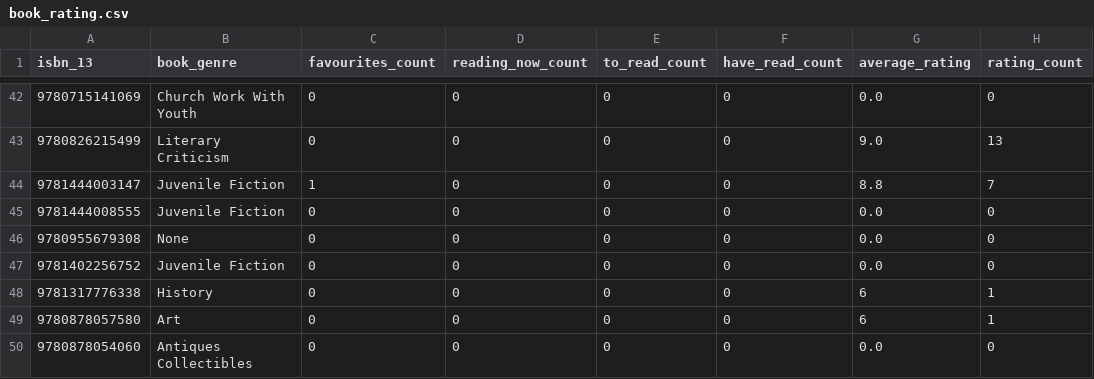
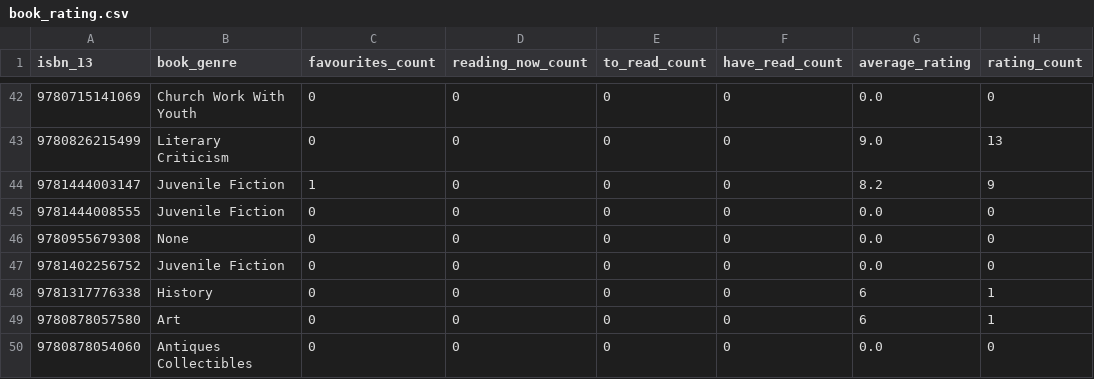
Before and after one commit to hajam09/booksystem, a CSV file: book_rating.csv, drawn as a sheet; only a part is shown, gaps mark what is left out.

```diff
--- a/book_rating.csv
+++ b/book_rating.csv
@@ -43,3 +43,3 @@ isbn_13,book_genre,favourites_count,reading_now_count,to_read_count,have_read_co
 9780826215499,Literary Criticism,0,0,0,0,9.0,13
-9781444003147,Juvenile Fiction,1,0,0,0,8.8,7
+9781444003147,Juvenile Fiction,1,0,0,0,8.2,9
 9781444008555,Juvenile Fiction,0,0,0,0,0.0,0
```
Also changed, not shown: user_rating.csv, 2 other files.
